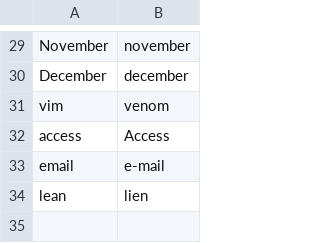
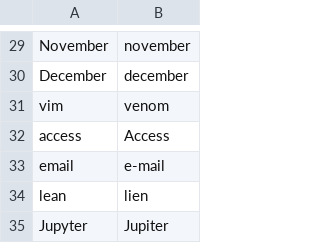
Before and after one commit to tremol/knausj_talon, a CSV file: settings/words_to_replace.csv, drawn as a sheet; only a part is shown, gaps mark what is left out.

```diff
--- a/settings/words_to_replace.csv
+++ b/settings/words_to_replace.csv
@@ -34 +34,2 @@ email,e-mail
 lean,lien
+Jupyter,Jupiter
```
Also changed, not shown: 11 other files.
